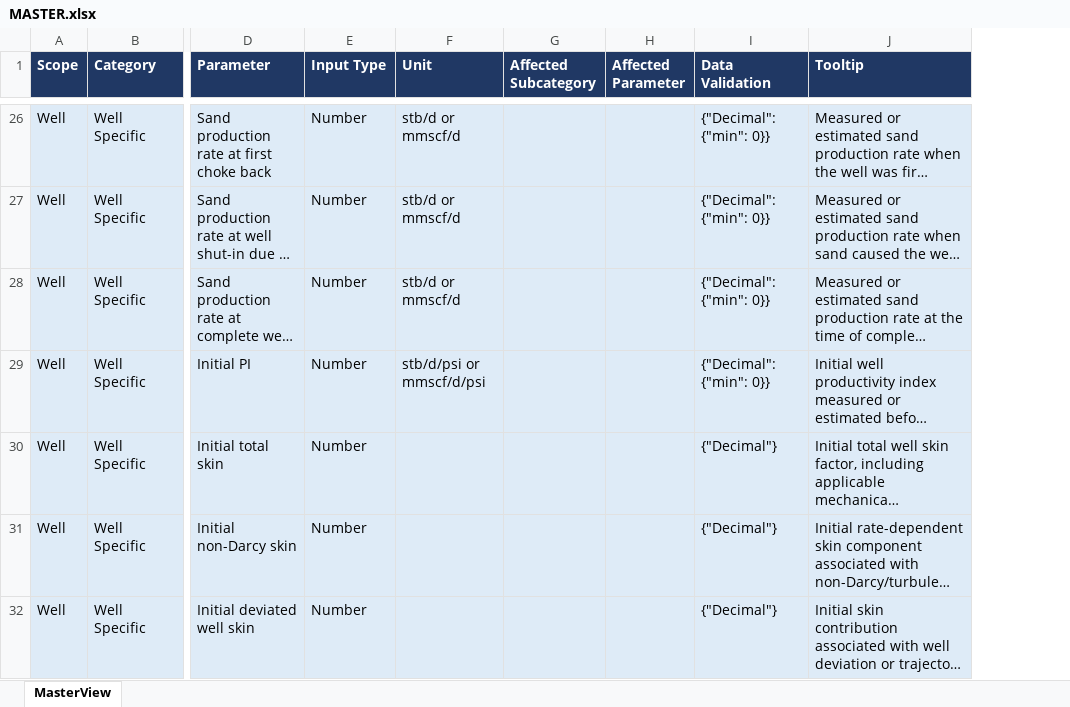
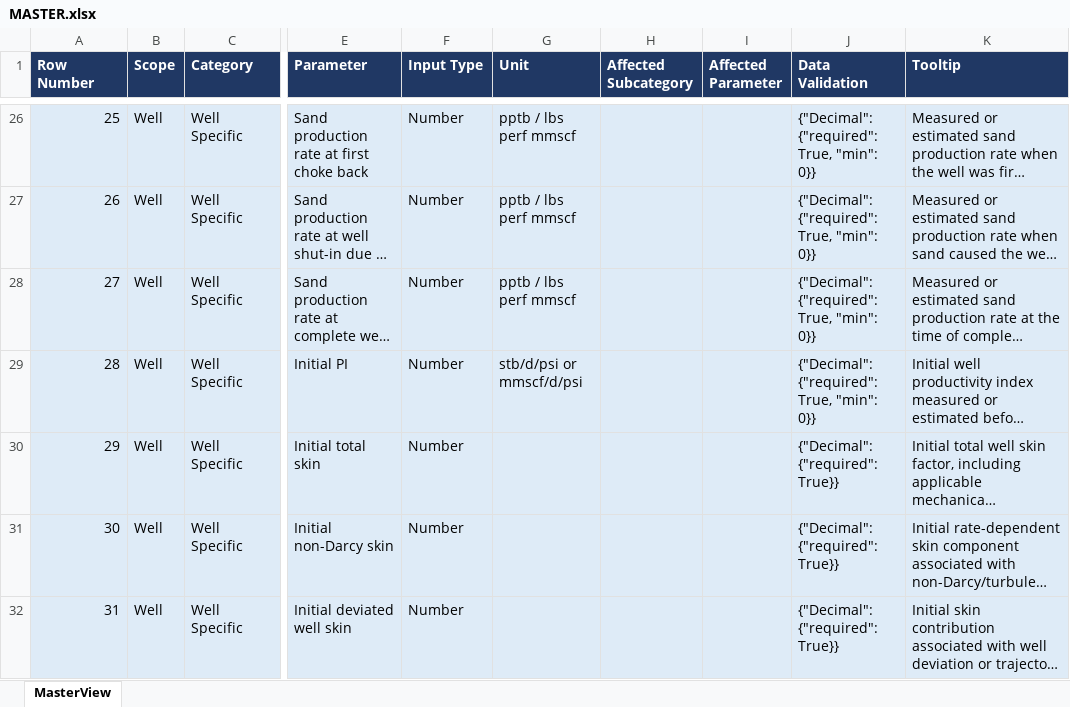
Before and after one commit to jshiriyev/sand-control-failure-db, an Excel workbook: MASTER.xlsx, sheet MasterView, drawn as a sheet; only a part is shown, gaps mark what is left out; long unchanged cells end in …; values as stored, in another font and other column widths than the file's, no borders; table styles not drawn; addresses are those after the commit; the diff covers the shown part only; the diff names each change by its address in the sheet, - before the commit and + after, or states it on an @@ line.

```diff
--- a/MASTER.xlsx (sheet MasterView)
+++ b/MASTER.xlsx (sheet MasterView)
+column A (Row Number), rows 26-32: 25 | 26 | 27 | 28 | 29 | 30 | 31
-G26:G28 (Unit): stb/d or mmscf/d
+G26:G28 (Unit): pptb / lbs perf mmscf
-J26:J29 (Data Validation): {"Decimal": {"min": 0}}
+J26:J29 (Data Validation): {"Decimal": {"required": True, "min": 0}}
-J30:J32 (Data Validation): {"Decimal"}
+J30:J32 (Data Validation): {"Decimal": {"required": True}}
```
Also changed, not shown: 20 added rows, 12 removed rows and 110 edited cells elsewhere in this sheet, 16 other files.
